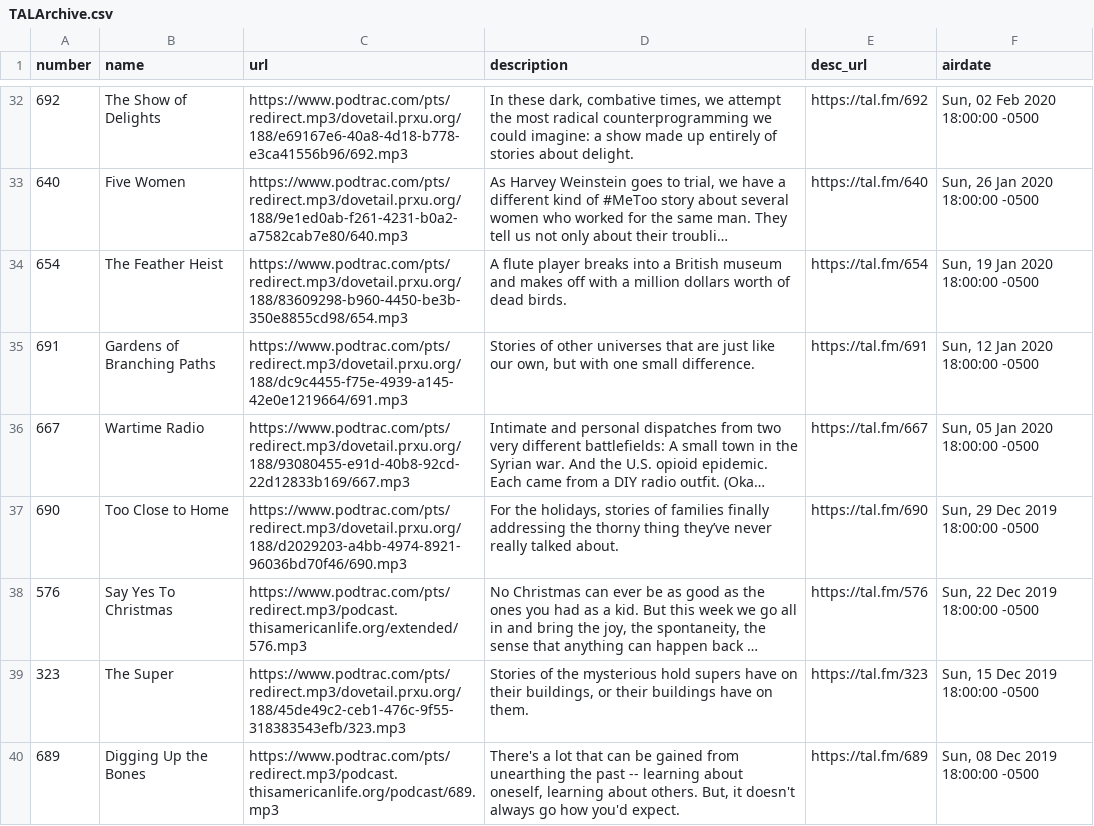
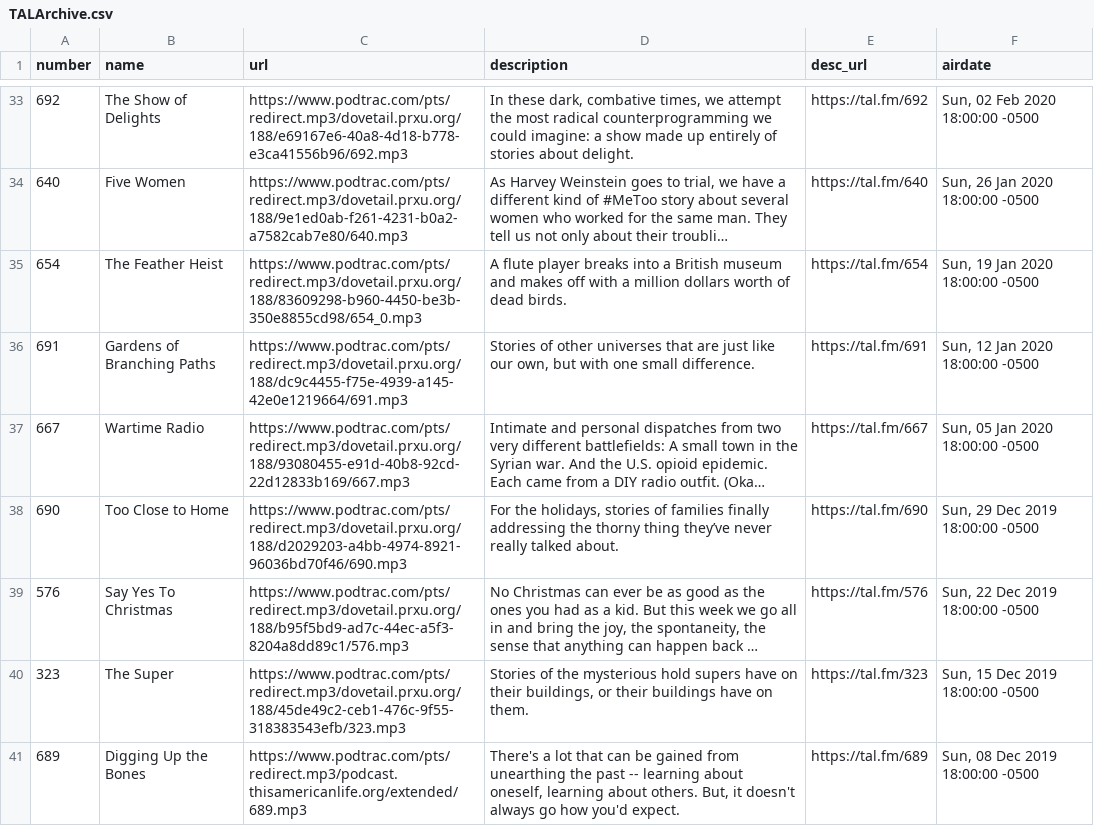
Before and after one commit to dcadata/this-american-life-archive, a CSV file: TALArchive.csv, drawn as a sheet; only a part is shown, gaps mark what is left out; long unchanged cells end in …; addresses are those after the commit; the diff covers the shown part only; the diff names each change by its address in the sheet, - before the commit and + after, or states it on an @@ line.

```diff
--- a/TALArchive.csv
+++ b/TALArchive.csv
-C35 (url): https://www.podtrac.com/pts/redirect.mp3/dovetail.prxu.org/188/83609298-b960-4450-be3b-350e8855cd98/654.mp3
+C35 (url): https://www.podtrac.com/pts/redirect.mp3/dovetail.prxu.org/188/83609298-b960-4450-be3b-350e8855cd98/654_0.mp3
-C39 (url): https://www.podtrac.com/pts/redirect.mp3/podcast.thisamericanlife.org/extended/576.mp3
+C39 (url): https://www.podtrac.com/pts/redirect.mp3/dovetail.prxu.org/188/b95f5bd9-ad7c-44ec-a5f3-8204a8dd89c1/576.mp3
-C41 (url): https://www.podtrac.com/pts/redirect.mp3/podcast.thisamericanlife.org/podcast/689.mp3
+C41 (url): https://www.podtrac.com/pts/redirect.mp3/podcast.thisamericanlife.org/extended/689.mp3
```
Also changed, not shown: 1 added row and 35 edited cells elsewhere in this file, TALArchive_master.csv, ref_eps_with_multiple_urls.csv, 2 other files.
